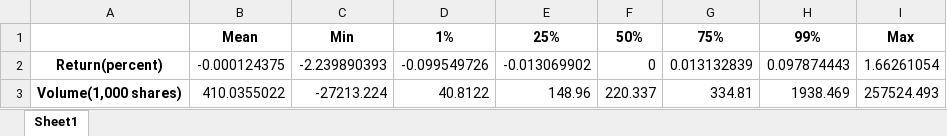
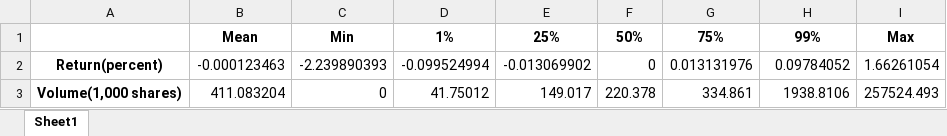
Before and after one commit to kiwi049/ThesisData, an Excel workbook: ThesisData/output/stoxx_stat.xlsx, sheet Sheet1, drawn as a sheet; values as stored, in another font and other column widths than the file's, no borders; removed rows and columns are numbered as before the commit, all else as after; the diff names each change by its address in the sheet, - before the commit and + after, or states it on an @@ line.

```diff
--- a/ThesisData/output/stoxx_stat.xlsx (sheet Sheet1)
+++ b/ThesisData/output/stoxx_stat.xlsx (sheet Sheet1)
-B2: -0.000124375
+B2: -0.000123463
-D2: -0.099549726
+D2: -0.099524994
-G2: 0.013132839
+G2: 0.013131976
-H2: 0.097874443
+H2: 0.09784052
-row 3: Volume(1,000 shares) | 410.0355022 | -27213.224 | 40.8122 | 148.96 | 220.337 | 334.81 | 1938.469 | 257524.493
+row 3: Volume(1,000 shares) | 411.083204 | 0 | 41.75012 | 149.017 | 220.378 | 334.861 | 1938.8106 | 257524.493
```
Also changed, not shown: ThesisData/output/fgbl_news_announcements.xlsx, ThesisData/output/fgbl_stat.xlsx, 52 other files.
